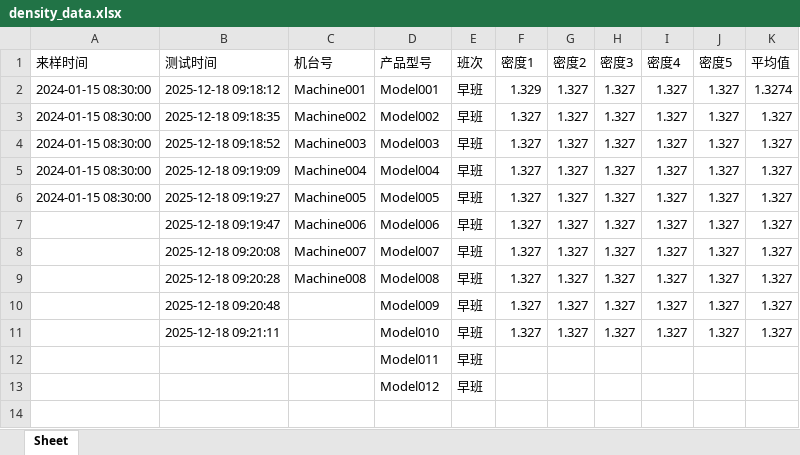
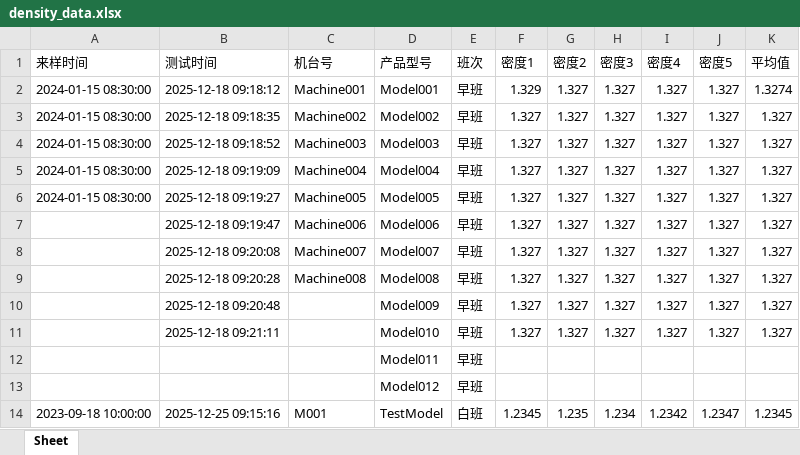
Before and after one commit to pcb0y/Density2excel, an Excel workbook: density_data.xlsx, sheet Sheet, drawn as a sheet; values as stored, in another font and other column widths than the file's, no borders; the diff names each change by its address in the sheet, - before the commit and + after, or states it on an @@ line.

```diff
--- a/density_data.xlsx (sheet Sheet)
+++ b/density_data.xlsx (sheet Sheet)
+row 14: 2023-09-18 10:00:00 | 2025-12-25 09:15:16 | M001 | TestModel | 白班 | 1.2345 | 1.235 | 1.234 | 1.2342 | 1.2347 | 1.2345
```
Also changed, not shown: 4 other files.
